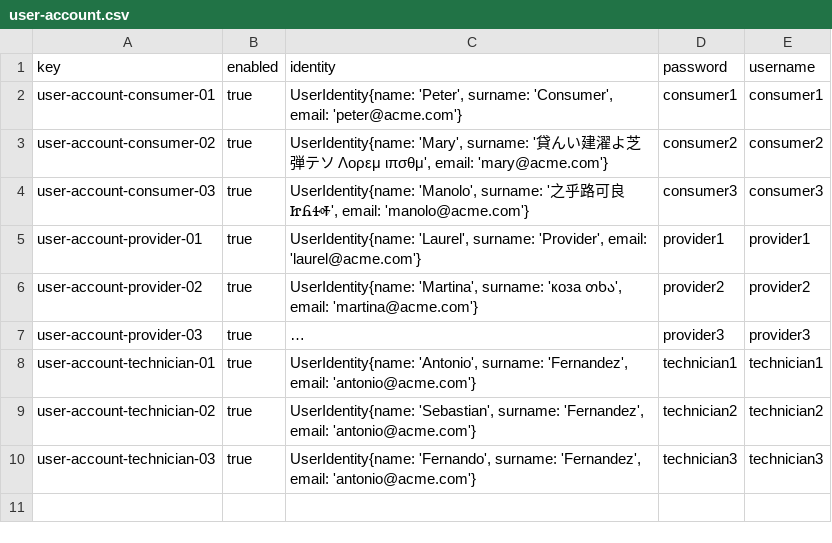
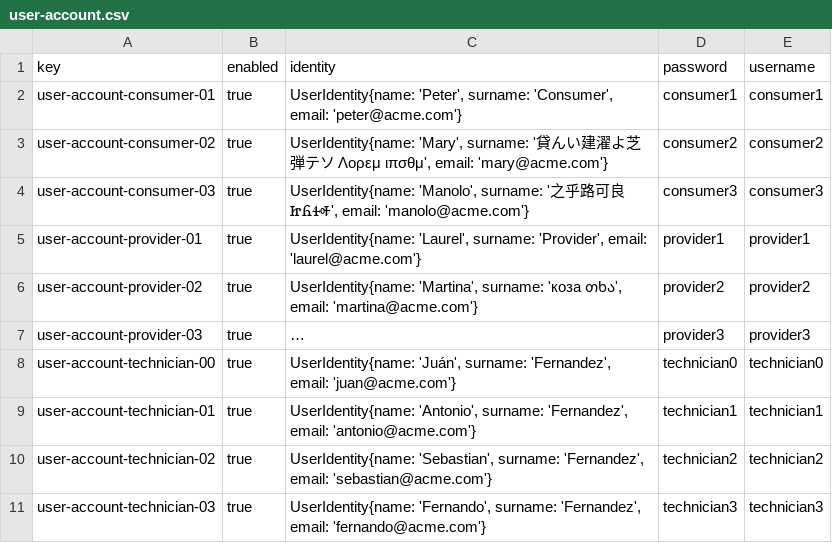
Before and after one commit to DP2-C1-063/Acme-ANS-D04, a CSV file: src/main/resources/WEB-INF/data/sample/user-account.csv, drawn as a sheet; long unchanged cells end in …; addresses are those after the commit; the diff names each change by its address in the sheet, - before the commit and + after, or states it on an @@ line.

```diff
--- a/src/main/resources/WEB-INF/data/sample/user-account.csv
+++ b/src/main/resources/WEB-INF/data/sample/user-account.csv
+row 8: user-account-technician-00 | true | UserIdentity{name: 'Juán', surname: 'Fernandez', email: 'juan@acme.com'} | technician0 | technician0
-C10 (identity): …'Fernandez', email: 'antonio@acme.com'}
+C10 (identity): …'Fernandez', email: 'sebastian@acme.com'}
-C11 (identity): …'Fernandez', email: 'antonio@acme.com'}
+C11 (identity): …'Fernandez', email: 'fernando@acme.com'}
```
Also changed, not shown: src/main/resources/WEB-INF/data/sample/maintenance-record.csv, src/main/resources/WEB-INF/data/sample/review.csv, 2 other files.
